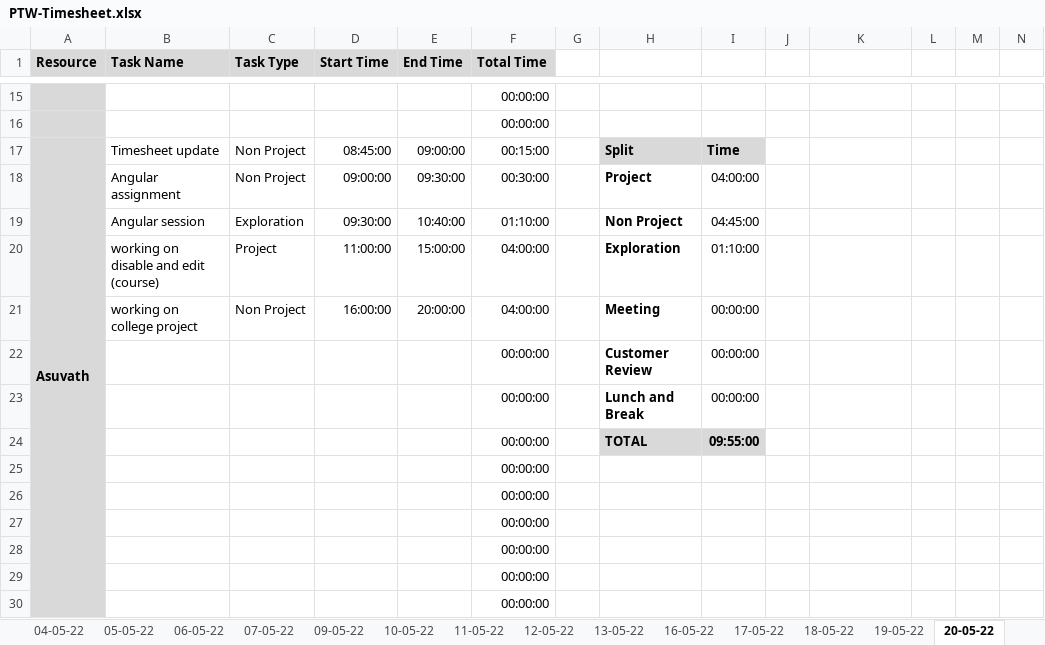
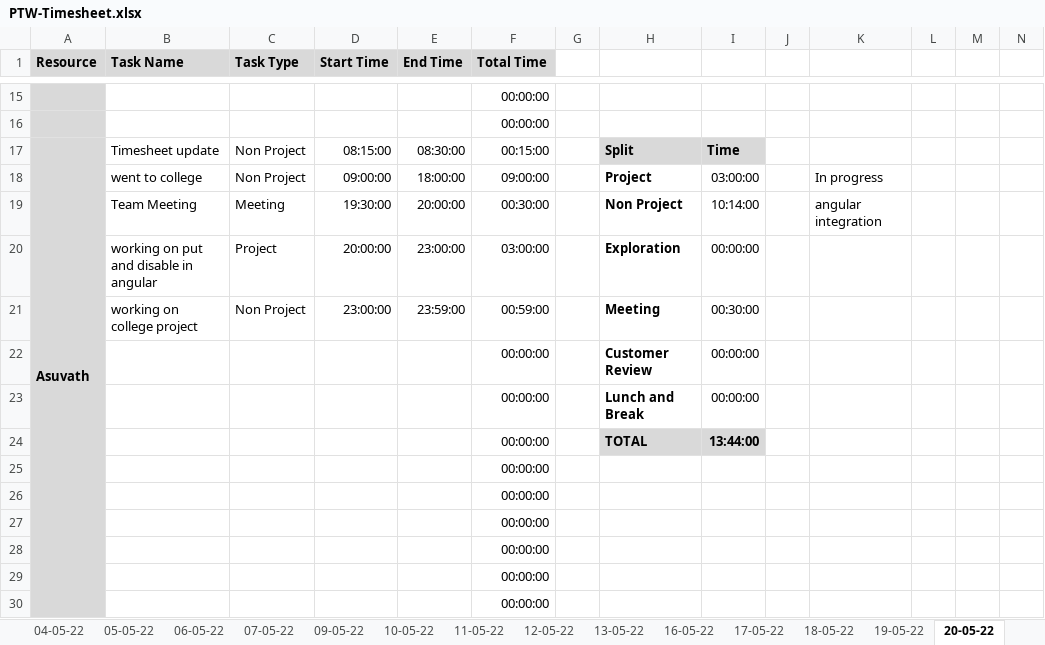
Before and after one commit to TEAM-EUPHORIA/TEAM-EUPHORIA-TMS, an Excel workbook: Process/Timesheet/PTW-Timesheet.xlsx, sheet 20-05-22, drawn as a sheet; only a part is shown, gaps mark what is left out; values as stored, in another font and other column widths than the file's, no borders; conditional formats not drawn; removed rows and columns are numbered as before the commit, all else as after; rows hold the shown columns only; the diff names each change by its address in the sheet, - before the commit and + after, or states it on an @@ line.

Commit message:
Timesheet Updated by Asuvath Jahith

```diff
--- a/Process/Timesheet/PTW-Timesheet.xlsx (sheet 20-05-22)
+++ b/Process/Timesheet/PTW-Timesheet.xlsx (sheet 20-05-22)
-D17 (Start Time): 08:45:00
+D17 (Start Time): 08:15:00
-E17 (End Time): 09:00:00
+E17 (End Time): 08:30:00
-B18 (Task Name): Angular assignment
+B18 (Task Name): went to college
-E18 (End Time): 09:30:00
+E18 (End Time): 18:00:00
-F18 (Total Time): 00:30:00
+F18 (Total Time): 09:00:00
-I18: 04:00:00
+I18: 03:00:00
-K18: (empty)
+K18: In progress
-row 19:  | Angular session | Exploration | 09:30:00 | 10:40:00 | 01:10:00 |  | Non Project | 04:45:00
+row 19:  | Team Meeting | Meeting | 19:30:00 | 20:00:00 | 00:30:00 |  | Non Project | 10:14:00 |  | angular integration
-B20 (Task Name): working on disable and edit (course)
+B20 (Task Name): working on put and disable in angular
-D20 (Start Time): 11:00:00
+D20 (Start Time): 20:00:00
-E20 (End Time): 15:00:00
+E20 (End Time): 23:00:00
-F20 (Total Time): 04:00:00
+F20 (Total Time): 03:00:00
-I20: 01:10:00
+I20: 00:00:00
-D21 (Start Time): 16:00:00
+D21 (Start Time): 23:00:00
-E21 (End Time): 20:00:00
+E21 (End Time): 23:59:00
-F21 (Total Time): 04:00:00
+F21 (Total Time): 00:59:00
-I21: 00:00:00
+I21: 00:30:00
-I24: 09:55:00
+I24: 13:44:00
```
